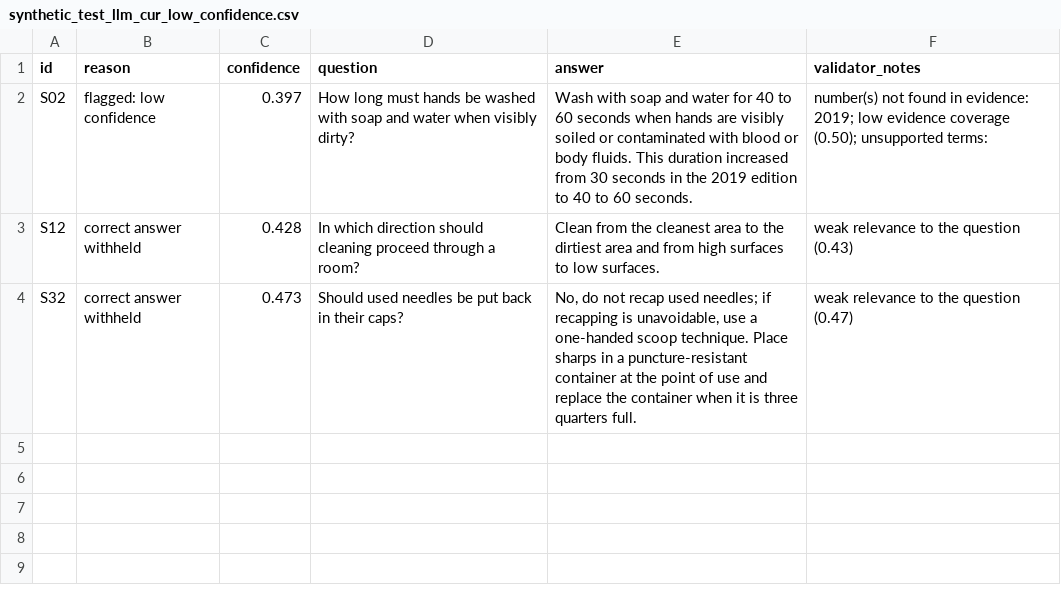
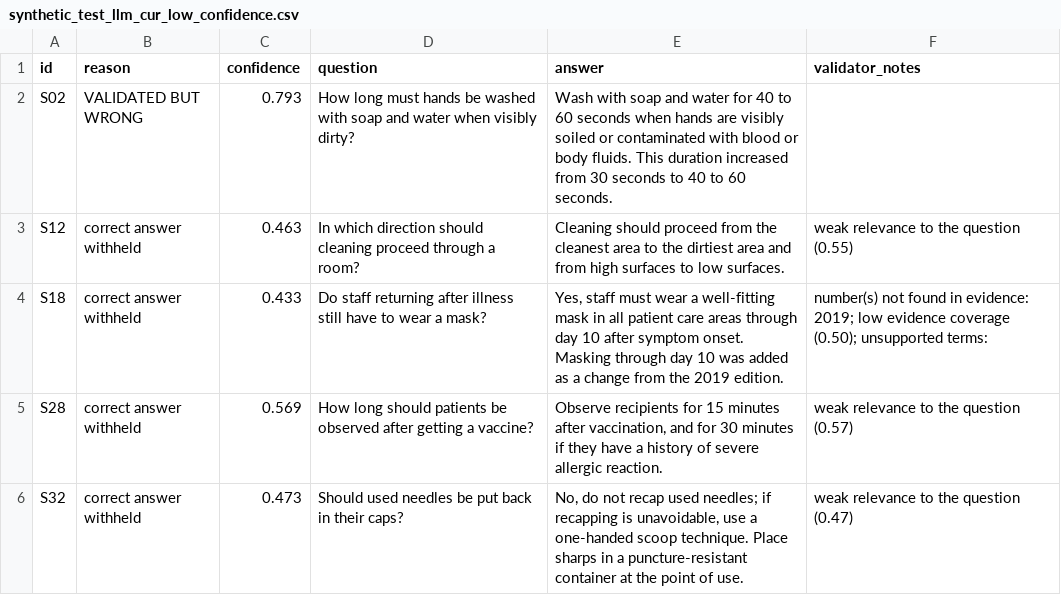
Before and after one commit to kumar44a/Guiderail, a CSV file: evaluation/reports/synthetic_test_llm_cur_low_confidence.csv, drawn as a sheet.

```diff
--- a/evaluation/reports/synthetic_test_llm_cur_low_confidence.csv
+++ b/evaluation/reports/synthetic_test_llm_cur_low_confidence.csv
@@ -1,4 +1,6 @@
 id,reason,confidence,question,answer,validator_notes
-S02,flagged: low confidence,0.397,How long must hands be washed with soap and water when visibly dirty?,Wash with soap and water for 40 to 60 seconds when hands are visibly soiled or contaminated with blood or body fluids. This duration increased from 30 seconds in the 2019 edition to 40 to 60 seconds.,number(s) not found in evidence: 2019; low evidence coverage (0.50); unsupported terms:
-S12,correct answer withheld,0.428,In which direction should cleaning proceed through a room?,Clean from the cleanest area to the dirtiest area and from high surfaces to low surfaces.,weak relevance to the question (0.43)
-S32,correct answer withheld,0.473,Should used needles be put back in their caps?,"No, do not recap used needles; if recapping is unavoidable, use a one-handed scoop technique. Place sharps in a puncture-resistant container at the point of use and replace the container when it is three quarters full.",weak relevance to the question (0.47)
+S02,VALIDATED BUT WRONG,0.793,How long must hands be washed with soap and water when visibly dirty?,Wash with soap and water for 40 to 60 seconds when hands are visibly soiled or contaminated with blood or body fluids. This duration increased from 30 seconds to 40 to 60 seconds.,
+S12,correct answer withheld,0.463,In which direction should cleaning proceed through a room?,Cleaning should proceed from the cleanest area to the dirtiest area and from high surfaces to low surfaces.,weak relevance to the question (0.55)
+S18,correct answer withheld,0.433,Do staff returning after illness still have to wear a mask?,"Yes, staff must wear a well-fitting mask in all patient care areas through day 10 after symptom onset. Masking through day 10 was added as a change from the 2019 edition.",number(s) not found in evidence: 2019; low evidence coverage (0.50); unsupported terms:
+S28,correct answer withheld,0.569,How long should patients be observed after getting a vaccine?,"Observe recipients for 15 minutes after vaccination, and for 30 minutes if they have a history of severe allergic reaction.",weak relevance to the question (0.57)
+S32,correct answer withheld,0.473,Should used needles be put back in their caps?,"No, do not recap used needles; if recapping is unavoidable, use a one-handed scoop technique. Place sharps in a puncture-resistant container at the point of use.",weak relevance to the question (0.47)
```
Also changed, not shown: evaluation/reports/real_dev_extractive_cur_low_confidence.csv, evaluation/reports/real_dev_llm_cur_low_confidence.csv, 24 other files.
